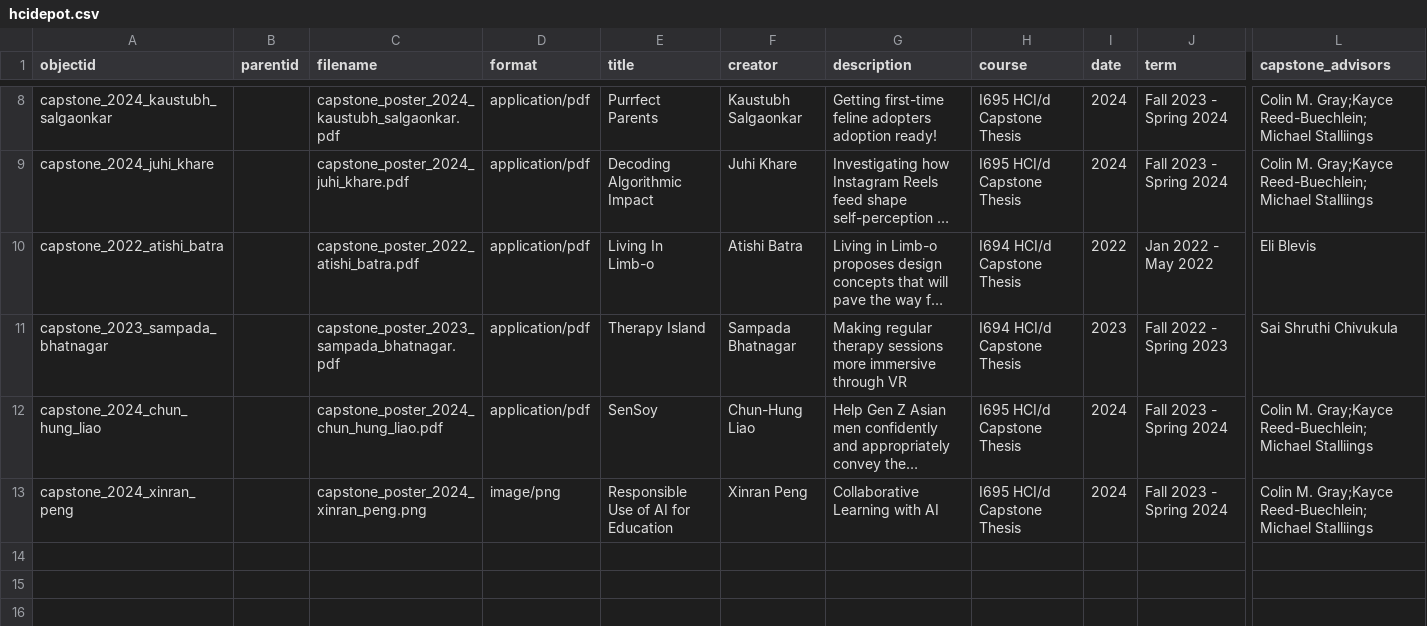
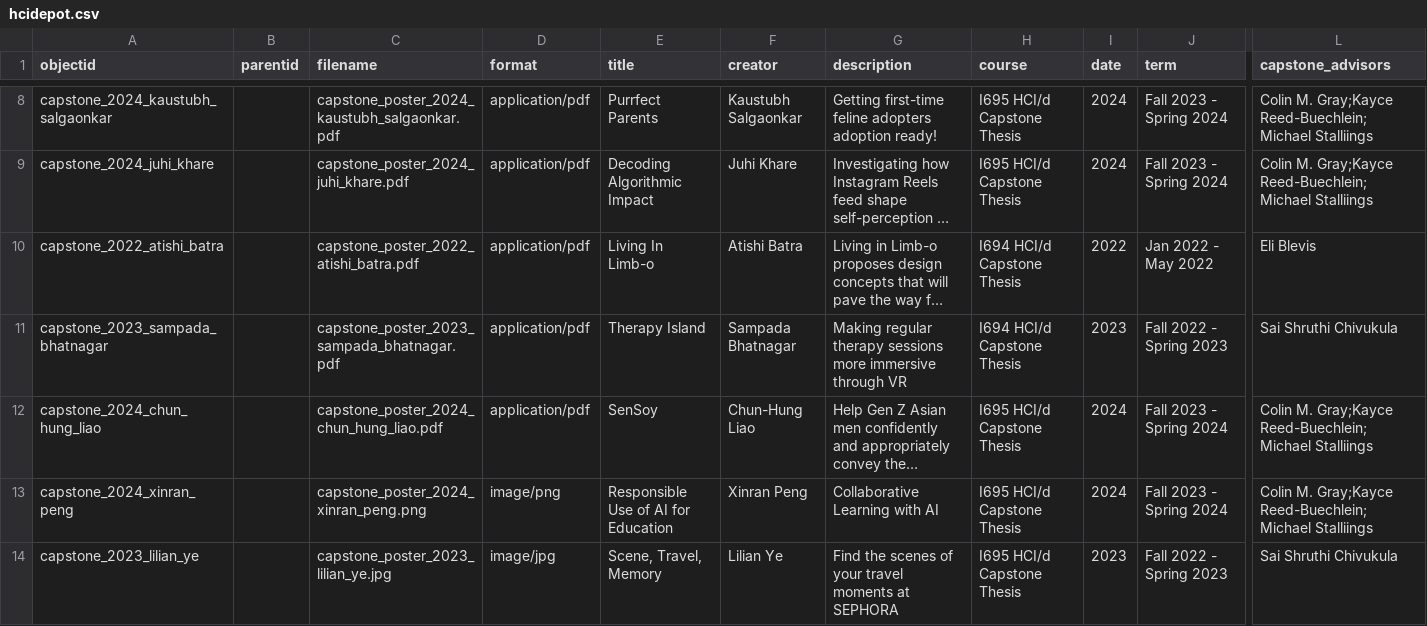
Before and after one commit to sayheyakanksha/hcidepot, a CSV file: _data/hcidepot.csv, drawn as a sheet; only a part is shown, gaps mark what is left out; long unchanged cells end in …; rows hold the shown columns only; the diff names each change by its address in the sheet, - before the commit and + after, or states it on an @@ line.

```diff
--- a/_data/hcidepot.csv
+++ b/_data/hcidepot.csv
+row 14: capstone_2023_lilian_ye |  | capstone_poster_2023_lilian_ye.jpg | image/jpg | Scene, Travel, Memory | Lilian Ye | Find the scenes of your travel moments at SEPHORA | I695 HCI/d Capstone Thesis | 2023 | Fall 2022 - Spring 2023 | Sai Shruthi Chivukula
```
Also changed, not shown: _data/config-browse.csv, 15 other files.
